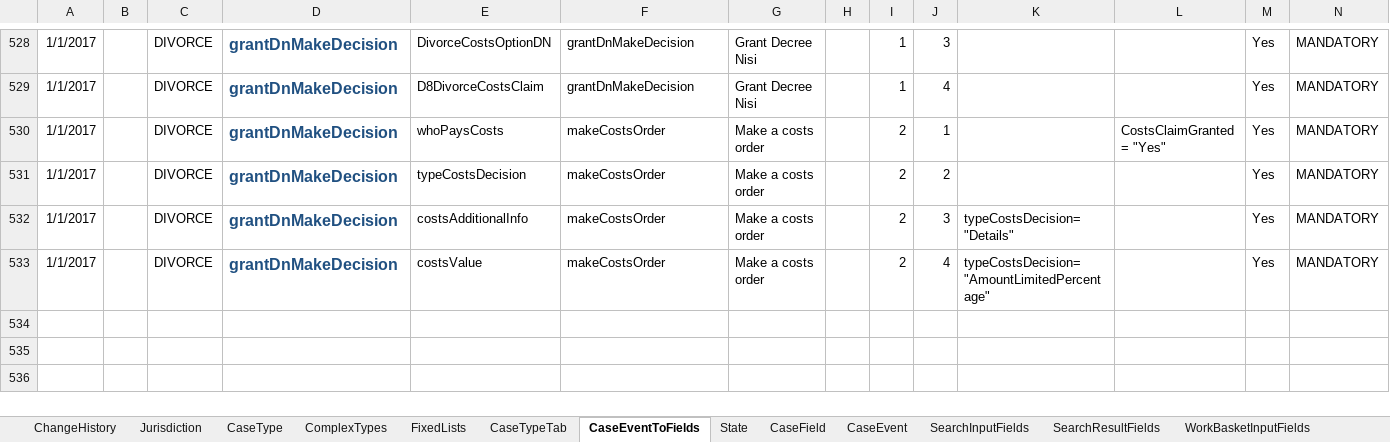
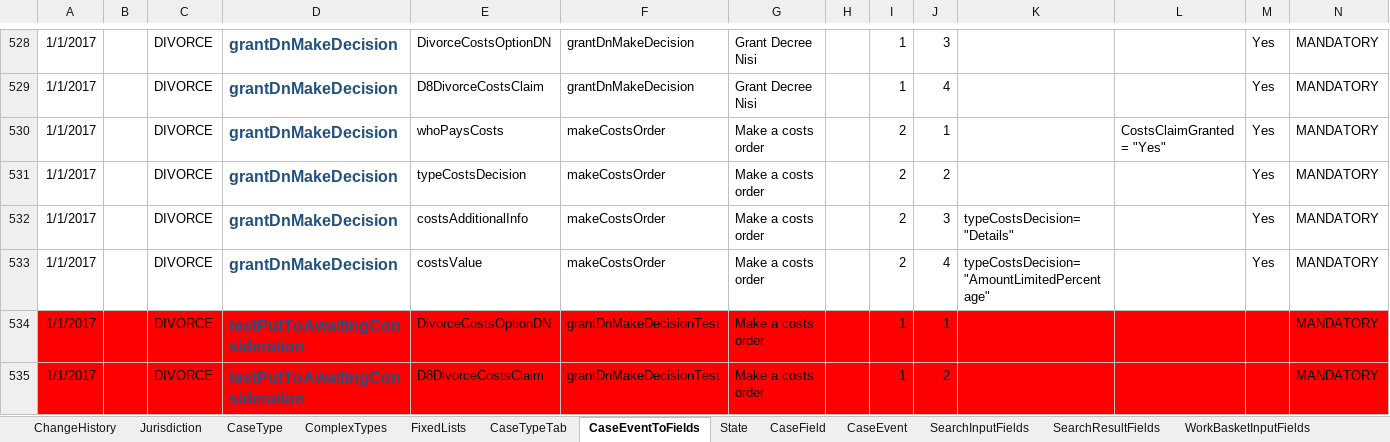
Before and after one commit to FeatureToggleStudy/div-case-orchestration-service, an Excel workbook: CCD_Divorce_v113.9-v29-AAT.xlsx, sheet CaseEventToFields, drawn as a sheet; only a part is shown, gaps mark what is left out; values as stored, in another font and other column widths than the file's, no borders; conditional formats not drawn; the diff names each change by its address in the sheet, - before the commit and + after, or states it on an @@ line.

```diff
--- a/CCD_Divorce_v113.9-v29-AAT.xlsx (sheet CaseEventToFields)
+++ b/CCD_Divorce_v113.9-v29-AAT.xlsx (sheet CaseEventToFields)
+row 534: 1/1/2017 |  | DIVORCE | testPutToAwaitingConsideration | DivorceCostsOptionDN | grantDnMakeDecisionTest | Make a costs order |  | 1 | 1 |  |  |  | MANDATORY
+row 535: 1/1/2017 |  | DIVORCE | testPutToAwaitingConsideration | D8DivorceCostsClaim | grantDnMakeDecisionTest | Make a costs order |  | 1 | 2 |  |  |  | MANDATORY
```
Also changed, not shown: sheet AuthorisationCaseField, sheet CaseEvent, sheet AuthorisationCaseEvent, sheet AuthorisationCaseState, sheet UserProfile, sheet AuthorisationCaseType.
